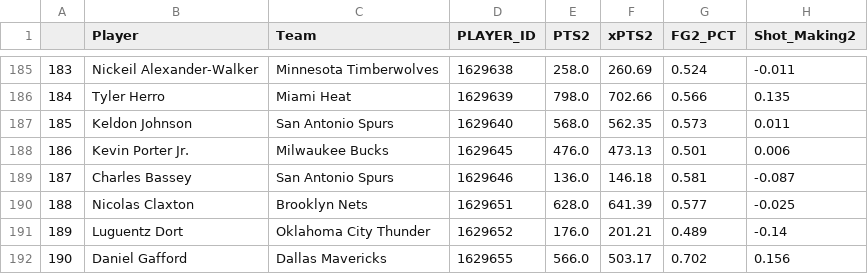
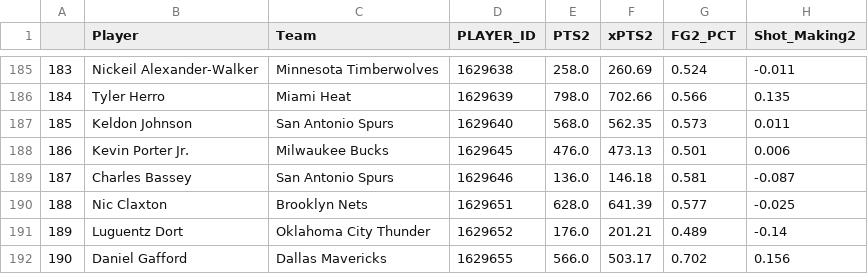
Before and after one commit to sravanpannala/csv, a CSV file: NBA_Shot_Quality_2024_2025_V2.csv, drawn as a sheet; only a part is shown, gaps mark what is left out; the diff names each change by its address in the sheet, - before the commit and + after, or states it on an @@ line.

Commit message:
update adj rat, injury & SSQM

```diff
--- a/NBA_Shot_Quality_2024_2025_V2.csv
+++ b/NBA_Shot_Quality_2024_2025_V2.csv
-B190 (Player): Nicolas Claxton
+B190 (Player): Nic Claxton
```
